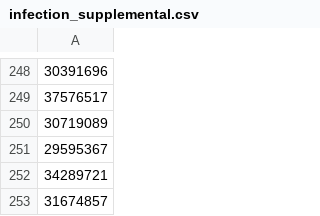
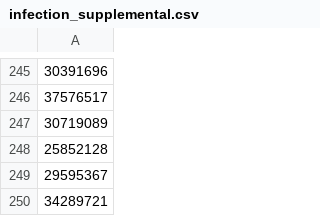
Before and after one commit to Nurtal/PICC, a CSV file: log/infection_supplemental.csv, drawn as a sheet; only a part is shown, gaps mark what is left out; the shorter side is filled out with more unchanged rows; the diff covers the shown part only; the diff names each change by its address in the sheet, - before the commit and + after, or states it on an @@ line.

```diff
--- a/log/infection_supplemental.csv
+++ b/log/infection_supplemental.csv
+row 248: 25852128
```
Also changed, not shown: 1 added row and 4 removed rows elsewhere in this file, data/infection_extracted_risk_with_llama3.csv, data/thrombose_extracted_risk_with_llama3.csv, 13 other files.
